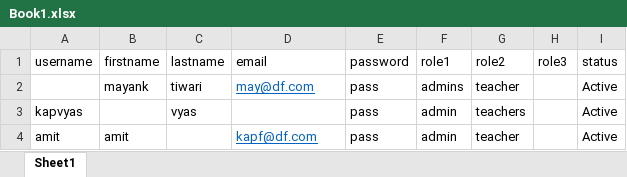
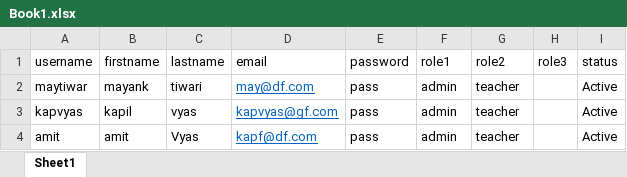
Before and after one commit to dhumilyadein/IMSApp, an Excel workbook: server/uploads/Book1.xlsx, sheet Sheet1, drawn as a sheet; values as stored, in another font and other column widths than the file's, no borders; the diff names each change by its address in the sheet, - before the commit and + after, or states it on an @@ line.

```diff
--- a/server/uploads/Book1.xlsx (sheet Sheet1)
+++ b/server/uploads/Book1.xlsx (sheet Sheet1)
-A2 (username): (empty)
+A2 (username): maytiwar
-F2 (role1): admins
+F2 (role1): admin
-B3 (firstname): (empty)
+B3 (firstname): kapil
-D3 (email): (empty)
+D3 (email): kapvyas@gf.com
-G3 (role2): teachers
+G3 (role2): teacher
-C4 (lastname): (empty)
+C4 (lastname): Vyas
```
Also changed, not shown: 1 other file.
